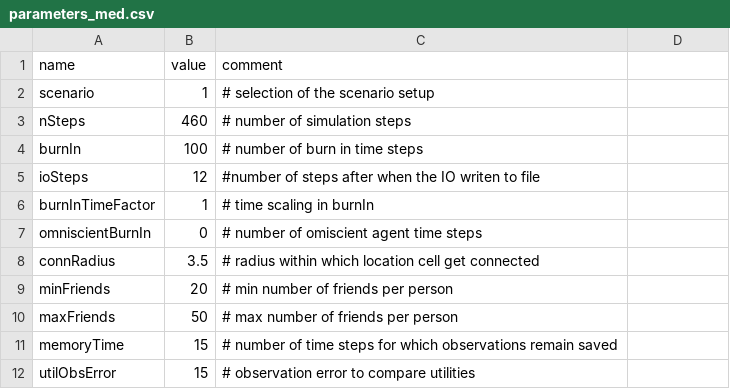
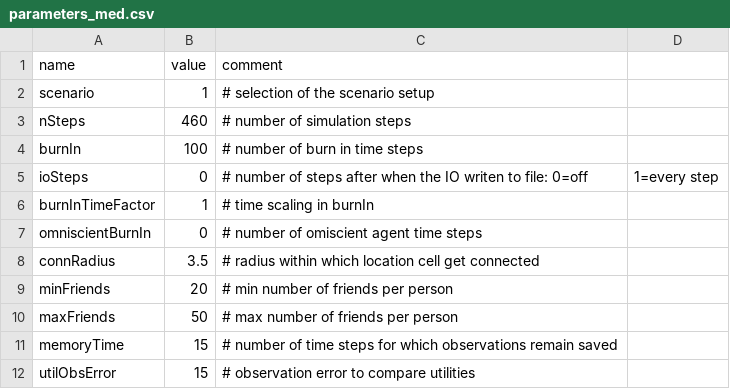
Before and after one commit to CoeGSS-Project/abm4py, a CSV file: models/motmo/parameters_med.csv, drawn as a sheet; only a part is shown; the diff names each change by its address in the sheet, - before the commit and + after, or states it on an @@ line.

```diff
--- a/models/motmo/parameters_med.csv
+++ b/models/motmo/parameters_med.csv
-B5 (value): 12
+B5 (value): 0
-C5 (comment): #number of steps after when the IO writen to file
+C5 (comment): # number of steps after when the IO writen to file: 0=off
-D5: (empty)
+D5: 1=every step
```
Also changed, not shown: 5 other files.
